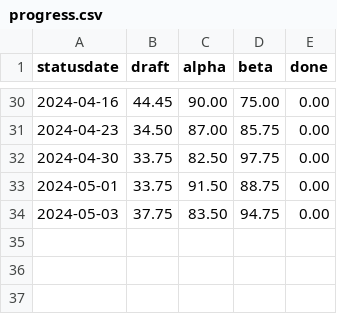
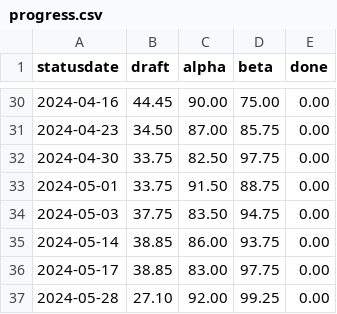
Before and after one commit to fubinf/propra-inf, a CSV file: process/progress.csv, drawn as a sheet; only a part is shown, gaps mark what is left out.

Commit message:
progress.csv, progressplot.pdf update (slooow growth)

```diff
--- a/process/progress.csv
+++ b/process/progress.csv
@@ -34 +34,4 @@ statusdate,draft,alpha,beta,done
 2024-05-03,37.75,83.50,94.75,0.00
+2024-05-14,38.85,86.00,93.75,0.00
+2024-05-17,38.85,83.00,97.75,0.00
+2024-05-28,27.10,92.00,99.25,0.00
```
Also changed, not shown: 1 other file.
